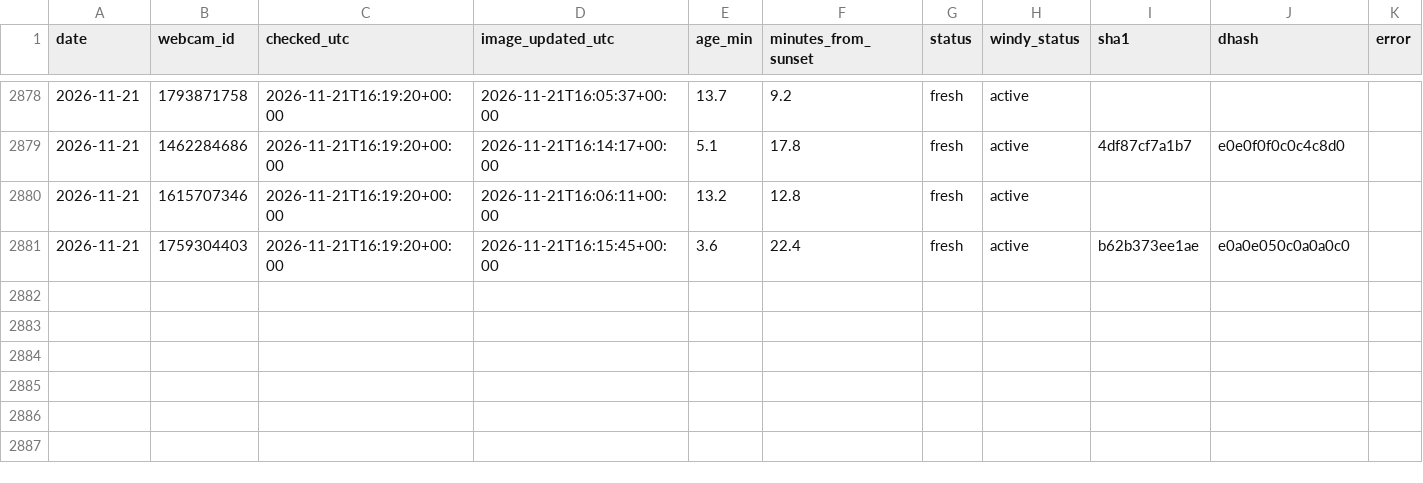
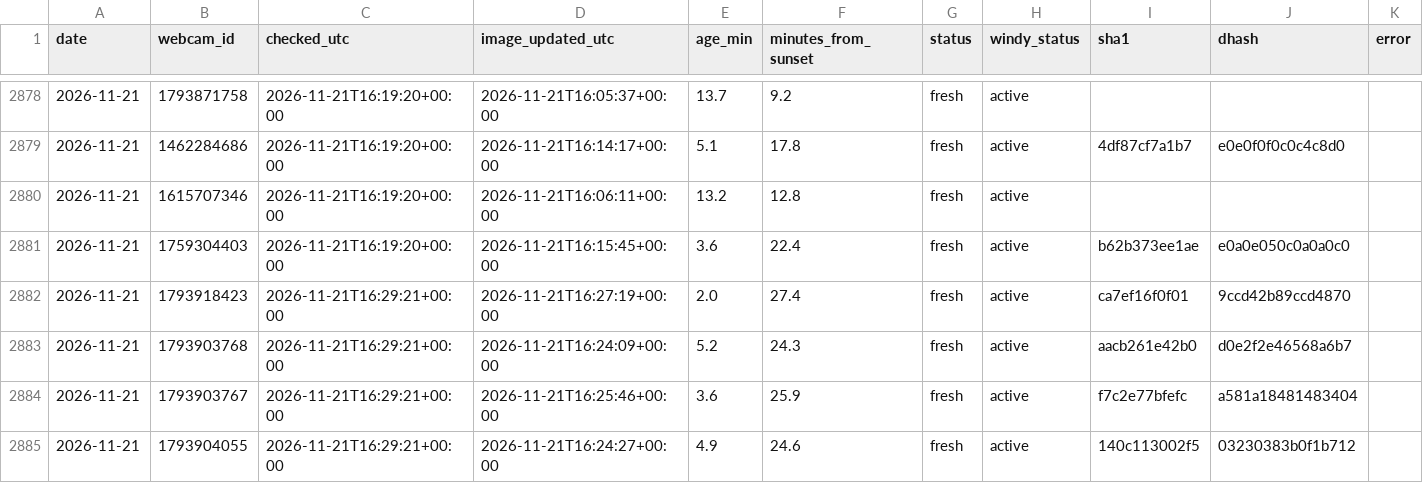
Before and after one commit to Ratila67/abendrot, a CSV file: data/truth/fetches.csv, drawn as a sheet; only a part is shown, gaps mark what is left out; the diff names each change by its address in the sheet, - before the commit and + after, or states it on an @@ line.

```diff
--- a/data/truth/fetches.csv
+++ b/data/truth/fetches.csv
+row 2882: 2026-11-21 | 1793918423 | 2026-11-21T16:29:21+00:00 | 2026-11-21T16:27:19+00:00 | 2.0 | 27.4 | fresh | active | ca7ef16f0f01 | 9ccd42b89ccd4870
+row 2883: 2026-11-21 | 1793903768 | 2026-11-21T16:29:21+00:00 | 2026-11-21T16:24:09+00:00 | 5.2 | 24.3 | fresh | active | aacb261e42b0 | d0e2f2e46568a6b7
+row 2884: 2026-11-21 | 1793903767 | 2026-11-21T16:29:21+00:00 | 2026-11-21T16:25:46+00:00 | 3.6 | 25.9 | fresh | active | f7c2e77bfefc | a581a18481483404
+row 2885: 2026-11-21 | 1793904055 | 2026-11-21T16:29:21+00:00 | 2026-11-21T16:24:27+00:00 | 4.9 | 24.6 | fresh | active | 140c113002f5 | 03230383b0f1b712
```
Also changed, not shown: data/truth/captures.csv, data/truth/observations.csv.
